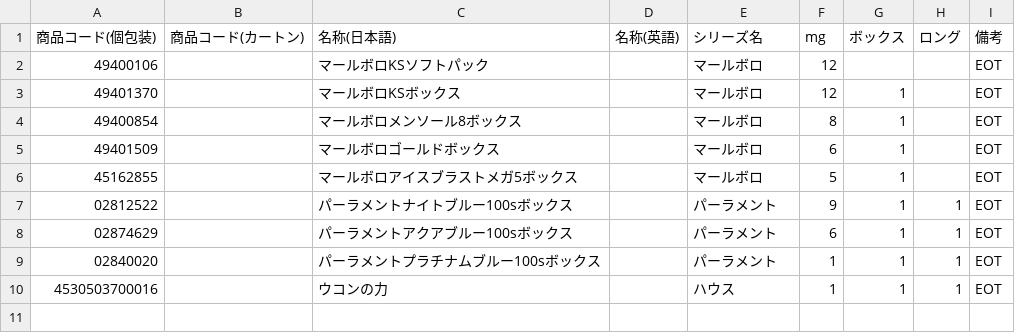
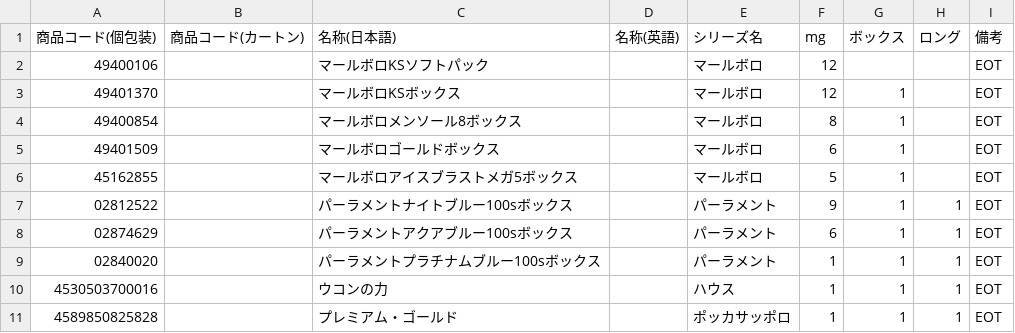
Before and after one commit to hakubaicho/hakubaicho.github.io, a CSV file: ItemConnect/data/Items.csv, drawn as a sheet; the diff names each change by its address in the sheet, - before the commit and + after, or states it on an @@ line.

Commit message:
Update Items.csv

```diff
--- a/ItemConnect/data/Items.csv
+++ b/ItemConnect/data/Items.csv
+row 11: 4589850825828 |  | プレミアム・ゴールド |  | ポッカサッポロ | 1 | 1 | 1 | EOT
```
